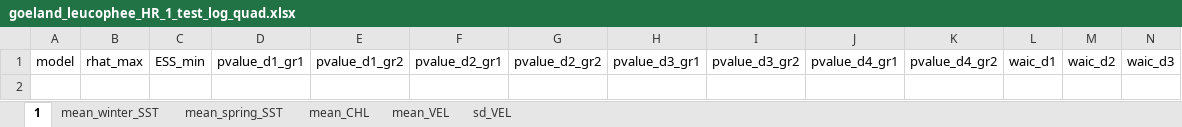
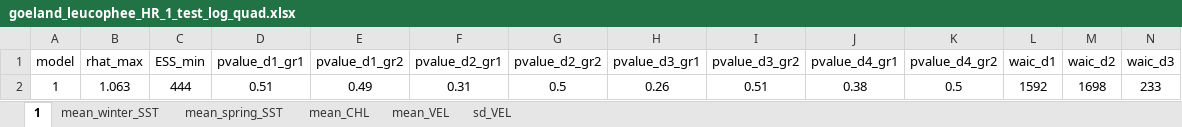
Before and after one commit to louisschroll/stage_M2, an Excel workbook: 3.results/model_selection/goeland_leucophee_HR_1_test_log_quad.xlsx, sheet 1, drawn as a sheet; only a part is shown; values as stored, in another font and other column widths than the file's, no borders; conditional formats not drawn; rows hold the shown columns only; the diff names each change by its address in the sheet, - before the commit and + after, or states it on an @@ line.

```diff
--- a/3.results/model_selection/goeland_leucophee_HR_1_test_log_quad.xlsx (sheet 1)
+++ b/3.results/model_selection/goeland_leucophee_HR_1_test_log_quad.xlsx (sheet 1)
+row 2: 1 | 1.063 | 444 | 0.51 | 0.49 | 0.31 | 0.5 | 0.26 | 0.51 | 0.38 | 0.5 | 1592 | 1698 | 233
```
Also changed, not shown: sheet mean_CHL, sheet mean_winter_SST, sheet mean_spring_SST, sheet sd_VEL, sheet mean_VEL, 3.results/model_selection/goeland_leucophee_R_1_test_log_quad.xlsx, 4.text/info_oiseaux.xlsx, 9 other files.
